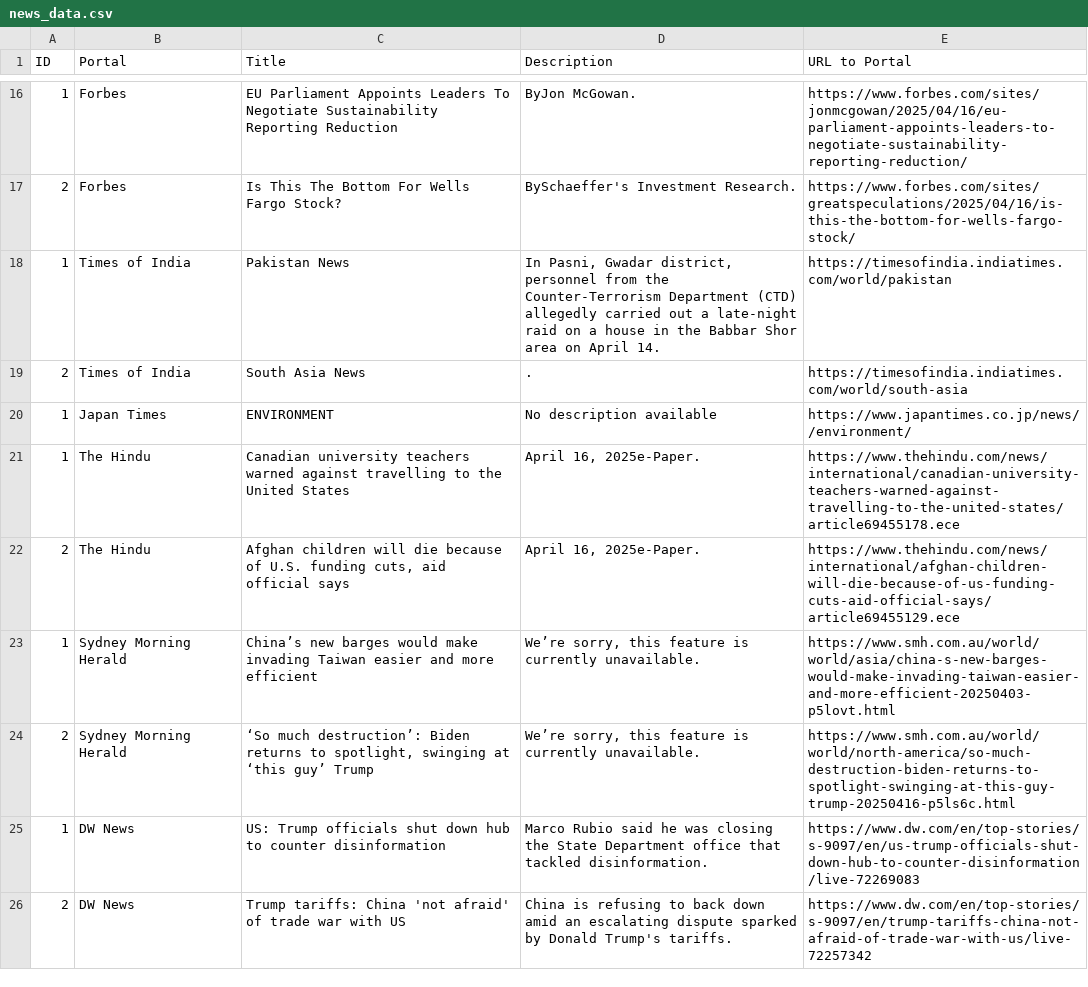
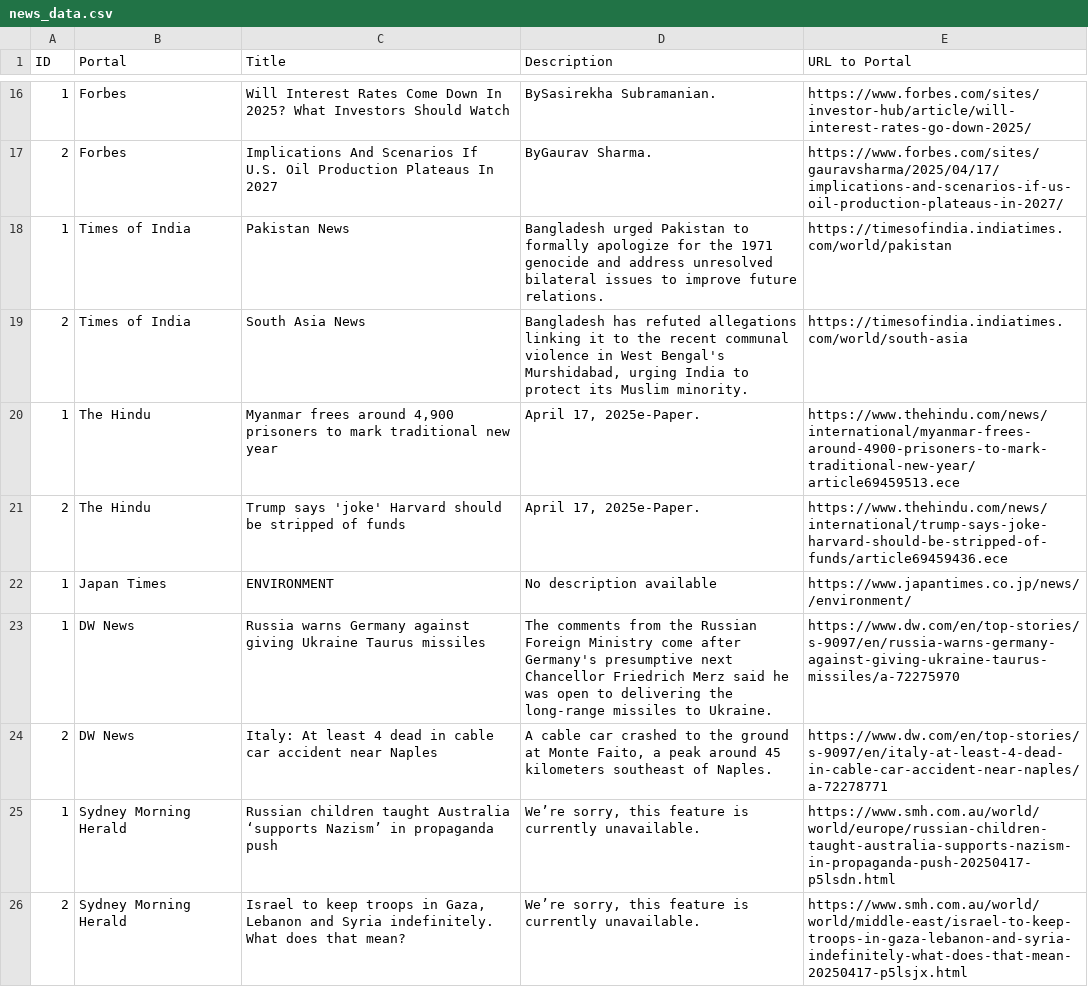
Before and after one commit to lismusa-pp/web_scraper, a CSV file: news_data.csv, drawn as a sheet; only a part is shown, gaps mark what is left out; the diff covers the shown part only.

```diff
--- a/news_data.csv
+++ b/news_data.csv
@@ -16,11 +16,11 @@ ID,Portal,Title,Description,URL to Portal
-1,Forbes,EU Parliament Appoints Leaders To Negotiate Sustainability Reporting Reduction,ByJon McGowan.,https://www.forbes.com/sites/jonmcgowan/2025/04/16/eu-parliament-appoints-leaders-to-negotiate-sustainability-reporting-reduction/
-2,Forbes,Is This The Bottom For Wells Fargo Stock?,BySchaeffer's Investment Research.,https://www.forbes.com/sites/greatspeculations/2025/04/16/is-this-the-bottom-for-wells-fargo-stock/
-1,Times of India,Pakistan News,"In Pasni, Gwadar district, personnel from the Counter-Terrorism Department (CTD) allegedly carried out a late-night raid on a house in the Babbar Shor area on April 14.",https://timesofindia.indiatimes.com/world/pakistan
-2,Times of India,South Asia News,.,https://timesofindia.indiatimes.com/world/south-asia
+1,Forbes,Will Interest Rates Come Down In 2025? What Investors Should Watch,BySasirekha Subramanian.,https://www.forbes.com/sites/investor-hub/article/will-interest-rates-go-down-2025/
+2,Forbes,Implications And Scenarios If U.S. Oil Production Plateaus In 2027,ByGaurav Sharma.,https://www.forbes.com/sites/gauravsharma/2025/04/17/implications-and-scenarios-if-us-oil-production-plateaus-in-2027/
+1,Times of India,Pakistan News,Bangladesh urged Pakistan to formally apologize for the 1971 genocide and address unresolved bilateral issues to improve future relations.,https://timesofindia.indiatimes.com/world/pakistan
+2,Times of India,South Asia News,"Bangladesh has refuted allegations linking it to the recent communal violence in West Bengal's Murshidabad, urging India to protect its Muslim minority.",https://timesofindia.indiatimes.com/world/south-asia
+1,The Hindu,"Myanmar frees around 4,900 prisoners to mark traditional new year","April 17, 2025e-Paper.",https://www.thehindu.com/news/international/myanmar-frees-around-4900-prisoners-to-mark-traditional-new-year/article69459513.ece
+2,The Hindu,Trump says 'joke' Harvard should be stripped of funds,"April 17, 2025e-Paper.",https://www.thehindu.com/news/international/trump-says-joke-harvard-should-be-stripped-of-funds/article69459436.ece
 1,Japan Times,ENVIRONMENT,No description available,https://www.japantimes.co.jp/news//environment/
-1,The Hindu,Canadian university teachers warned against travelling to the United States,"April 16, 2025e-Paper.",https://www.thehindu.com/news/international/canadian-university-teachers-warned-against-travelling-to-the-united-states/article69455178.ece
-2,The Hindu,"Afghan children will die because of U.S. funding cuts, aid official says","April 16, 2025e-Paper.",https://www.thehindu.com/news/international/afghan-children-will-die-because-of-us-funding-cuts-aid-official-says/article69455129.ece
-1,Sydney Morning Herald,China’s new barges would make invading Taiwan easier and more efficient,"We’re sorry, this feature is currently unavailable.",https://www.smh.com.au/world/world/asia/china-s-new-barges-would-make-invading-taiwan-easier-and-more-efficient-20250403-p5lovt.html
-2,Sydney Morning Herald,"‘So much destruction’: Biden returns to spotlight, swinging at ‘this guy’ Trump","We’re sorry, this feature is currently unavailable.",https://www.smh.com.au/world/world/north-america/so-much-destruction-biden-returns-to-spotlight-swinging-at-this-guy-trump-20250416-p5ls6c.html
-1,DW News,US: Trump officials shut down hub to counter disinformation,Marco Rubio said he was closing the State Department office that tackled disinformation.,https://www.dw.com/en/top-stories/s-9097/en/us-trump-officials-shut-down-hub-to-counter-disinformation/live-72269083
-2,DW News,Trump tariffs: China 'not afraid' of trade war with US,China is refusing to back down amid an escalating dispute sparked by Donald Trump's tariffs.,https://www.dw.com/en/top-stories/s-9097/en/trump-tariffs-china-not-afraid-of-trade-war-with-us/live-72257342
+1,DW News,Russia warns Germany against giving Ukraine Taurus missiles,The comments from the Russian Foreign Ministry come after Germany's presumptive next Chancellor Friedrich Merz said he was open to delivering the long-range missiles to Ukraine.,https://www.dw.com/en/top-stories/s-9097/en/russia-warns-germany-against-giving-ukraine-taurus-missiles/a-72275970
+2,DW News,Italy: At least 4 dead in cable car accident near Naples,"A cable car crashed to the ground at Monte Faito, a peak around 45 kilometers southeast of Naples.",https://www.dw.com/en/top-stories/s-9097/en/italy-at-least-4-dead-in-cable-car-accident-near-naples/a-72278771
+1,Sydney Morning Herald,Russian children taught Australia ‘supports Nazism’ in propaganda push,"We’re sorry, this feature is currently unavailable.",https://www.smh.com.au/world/world/europe/russian-children-taught-australia-supports-nazism-in-propaganda-push-20250417-p5lsdn.html
+2,Sydney Morning Herald,"Israel to keep troops in Gaza, Lebanon and Syria indefinitely. What does that mean?","We’re sorry, this feature is currently unavailable.",https://www.smh.com.au/world/world/middle-east/israel-to-keep-troops-in-gaza-lebanon-and-syria-indefinitely-what-does-that-mean-20250417-p5lsjx.html
```
Also changed, not shown: 2 added rows, 2 removed rows and 28 edited cells elsewhere in this file, 2 other files.
